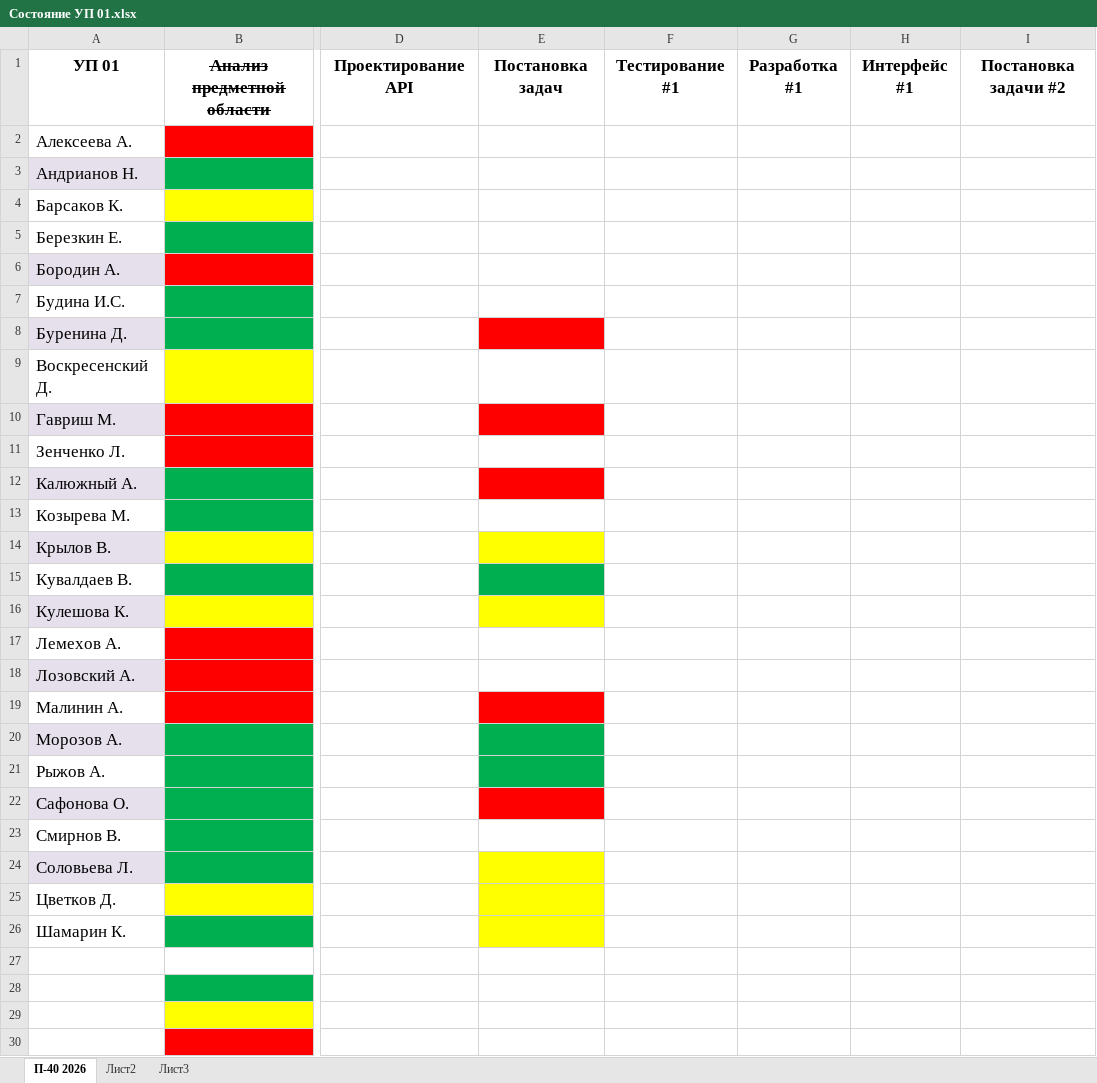
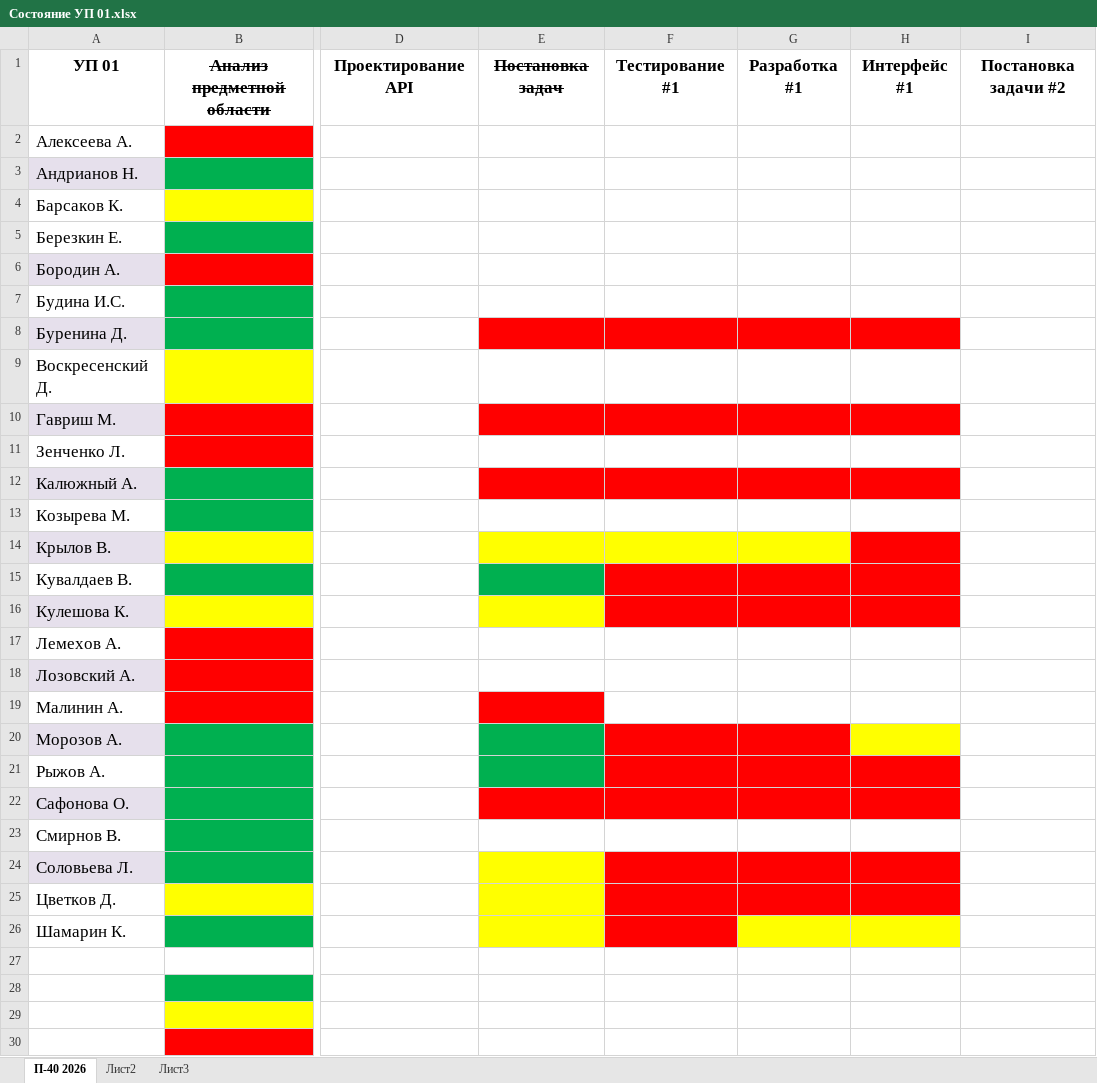
Before and after one commit to testAlexB/testRepo, an Excel workbook: УП П-40 2027/Состояние УП 01.xlsx, sheet П-40 2026, drawn as a sheet; only a part is shown, gaps mark what is left out; values as stored, in another font and other column widths than the file's, no borders; the diff names each change by its address in the sheet, - before the commit and + after, or states it on an @@ line.

Commit message:
обновил состояние УП

```diff
--- a/УП П-40 2027/Состояние УП 01.xlsx (sheet П-40 2026)
+++ b/УП П-40 2027/Состояние УП 01.xlsx (sheet П-40 2026)
-E1 strikethrough: off
+E1 strikethrough: on
-F8:H8 fill: none
+F8:H8 fill: #FF0000
-F10:H10 fill: none
+F10:H10 fill: #FF0000
-F12:H12 fill: none
+F12:H12 fill: #FF0000
-F14:G14 fill: none
+F14:G14 fill: #FFFF00
-H14 fill: none
+H14 fill: #FF0000
-F15:H16 fill: none
+F15:H16 fill: #FF0000
-F20:G20 fill: none
+F20:G20 fill: #FF0000
-H20 fill: none
+H20 fill: #FFFF00
-F21:H22 fill: none
+F21:H22 fill: #FF0000
-F24:H25 fill: none
+F24:H25 fill: #FF0000
-F26 fill: none
+F26 fill: #FF0000
-G26:H26 fill: none
+G26:H26 fill: #FFFF00
```
